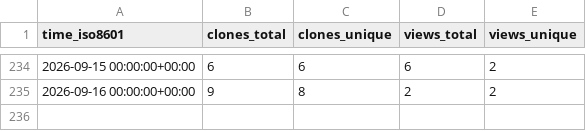
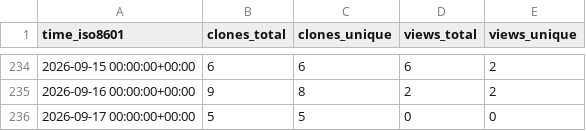
Before and after one commit to grp-bork/porTraits, a CSV file: grp-bork/porTraits/ghrs-data/views_clones_aggregate.csv, drawn as a sheet; only a part is shown, gaps mark what is left out; the diff names each change by its address in the sheet, - before the commit and + after, or states it on an @@ line.

```diff
--- a/grp-bork/porTraits/ghrs-data/views_clones_aggregate.csv
+++ b/grp-bork/porTraits/ghrs-data/views_clones_aggregate.csv
+row 236: 2026-09-17 00:00:00+00:00 | 5 | 5 | 0 | 0
```
Also changed, not shown: 1 other file.
